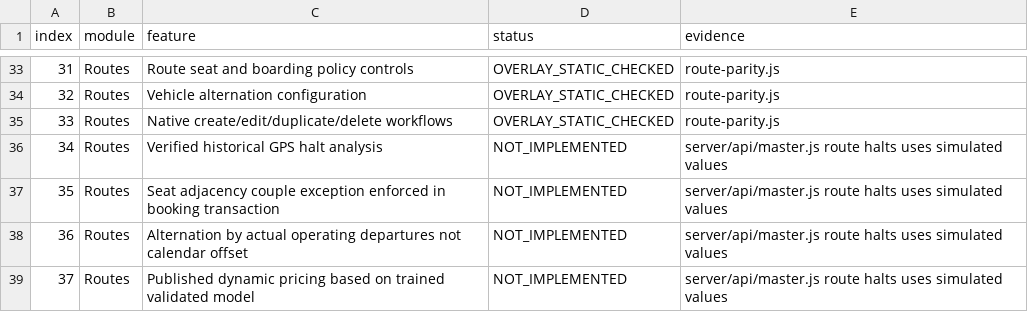
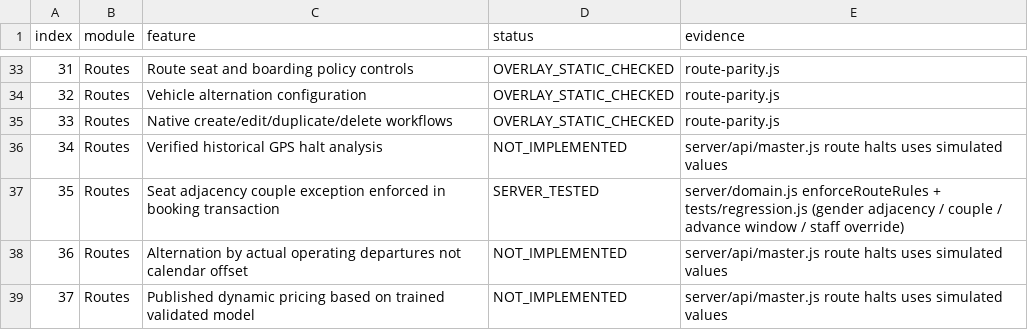
Before and after one commit to Prajwal-sajan/GDS, a CSV file: SCREENSHOT_FEATURE_RECONCILIATION.csv, drawn as a sheet; only a part is shown, gaps mark what is left out.

Commit message:
Audit parity overlays: fix schedule/trip/route/fleet/accounts/comms workflows, enforce route seat rules, honest manual call logging, Node 18 test fixes, readable index.html

```diff
--- a/SCREENSHOT_FEATURE_RECONCILIATION.csv
+++ b/SCREENSHOT_FEATURE_RECONCILIATION.csv
@@ -36,3 +36,3 @@ index,module,feature,status,evidence
 34,Routes,Verified historical GPS halt analysis,NOT_IMPLEMENTED,server/api/master.js route halts uses simulated values
-35,Routes,Seat adjacency couple exception enforced in booking transaction,NOT_IMPLEMENTED,server/api/master.js route halts uses simulated values
+35,Routes,Seat adjacency couple exception enforced in booking transaction,SERVER_TESTED,server/domain.js enforceRouteRules + tests/regression.js (gender adjacency / couple / advance window / staff override)
 36,Routes,Alternation by actual operating departures not calendar offset,NOT_IMPLEMENTED,server/api/master.js route halts uses simulated values
```
Also changed, not shown: 19 other files.
